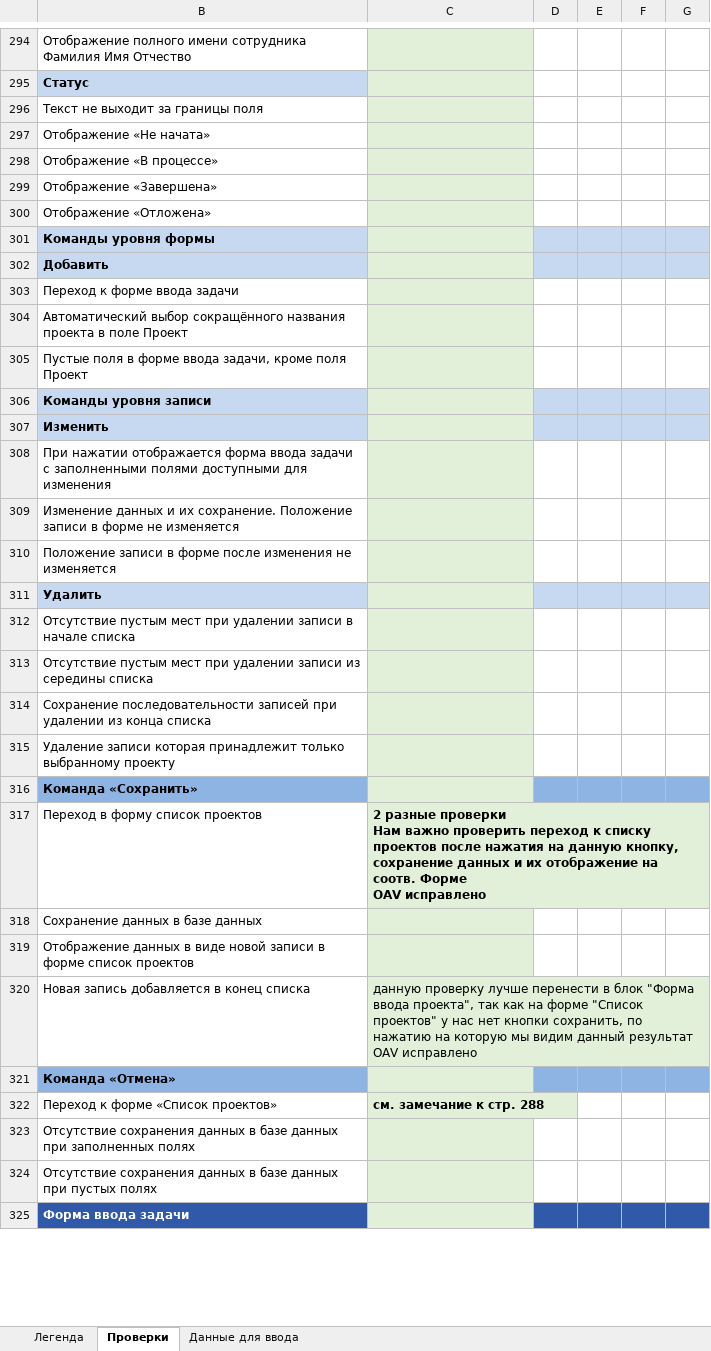
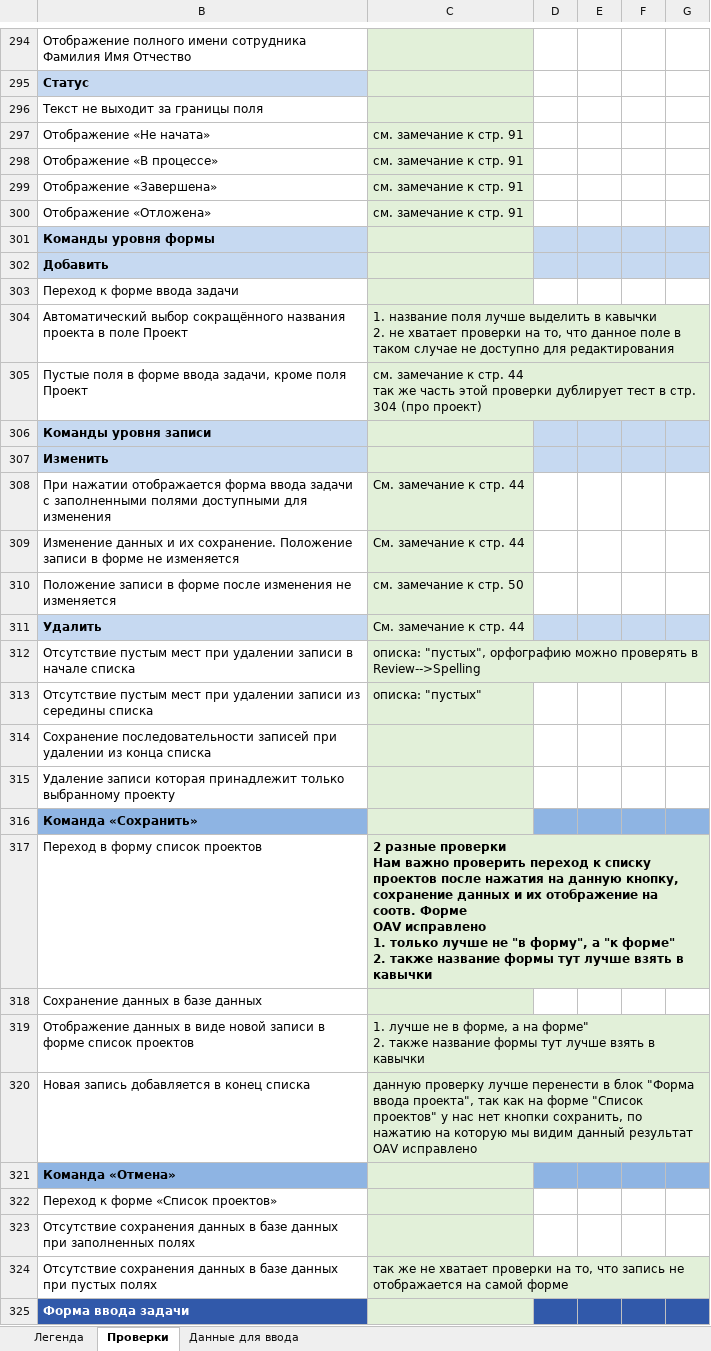
Before and after one commit to Nikomika/qa_samopodgotovka, an Excel workbook: qulix-qa.internship-check list.xlsx, sheet Проверки, drawn as a sheet; only a part is shown, gaps mark what is left out; values as stored, in another font and other column widths than the file's, no borders; ↵ is a line break in a cell; the diff covers the shown part only; the diff names each change by its address in the sheet, - before the commit and + after, or states it on an @@ line.

Commit message:
Добавлены замечания к ЧЛ

```diff
--- a/qulix-qa.internship-check list.xlsx (sheet Проверки)
+++ b/qulix-qa.internship-check list.xlsx (sheet Проверки)
-C297:C300: (empty)
+C297:C300: см. замечание к стр. 91
-C304: (empty)
+C304: 1. название поля лучше выделить в кавычки ↵ 2. не хватает проверки на то, что данное поле в таком случае не доступно для редактирования
-C305: (empty)
+C305: см. замечание к стр. 44 ↵ так же часть этой проверки дублирует тест в стр. 304 (про проект)
-C308:C309: (empty)
+C308:C309: См. замечание к стр. 44
-C310: (empty)
+C310: см. замечание к стр. 50
-C311: (empty)
+C311: См. замечание к стр. 44
-C312: (empty)
+C312: описка: "пустых", орфографию можно проверять в Review-->Spelling
-C313: (empty)
+C313: описка: "пустых"
-C317: …OAV исправлено
+C317: …OAV исправлено ↵ 1. только лучше не "в форму", а "к форме" ↵ 2. также название формы тут лучше взять в кавычки
-C319: (empty)
+C319: 1. лучше не в форме, а на форме" ↵ 2. также название формы тут лучше взять в кавычки
-C322: см. замечание к стр. 288
+C322: (empty)
-C324: (empty)
+C324: так же не хватает проверки на то, что запись не отображается на самой форме
```
Also changed, not shown: 3 removed rows, 139 hidden or unhidden rows and 39 edited cells elsewhere in this sheet, hidden cells.
